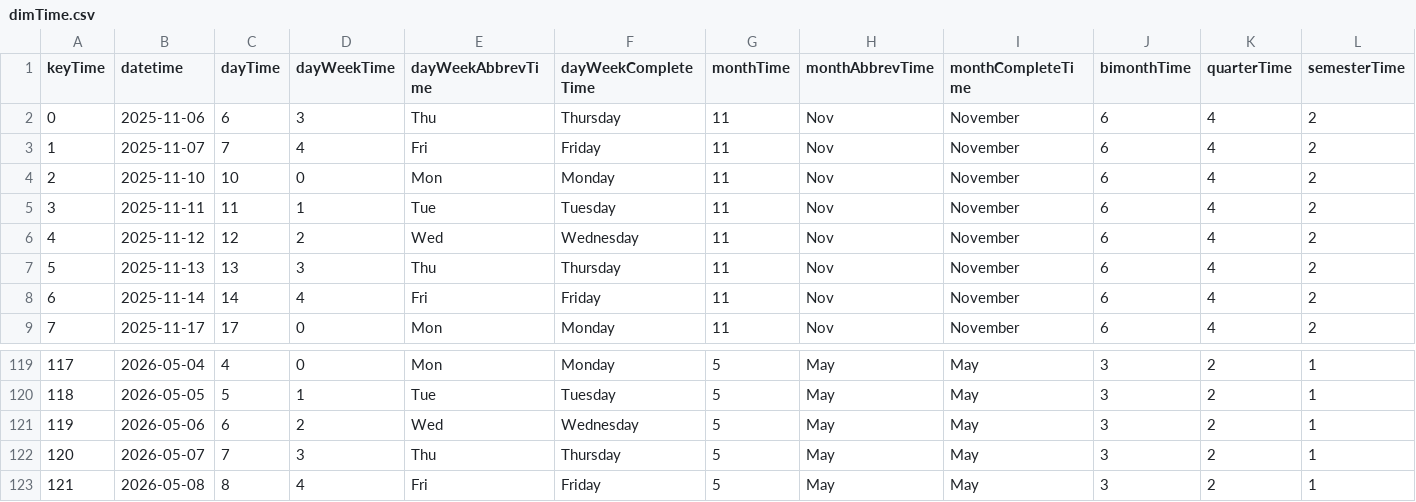
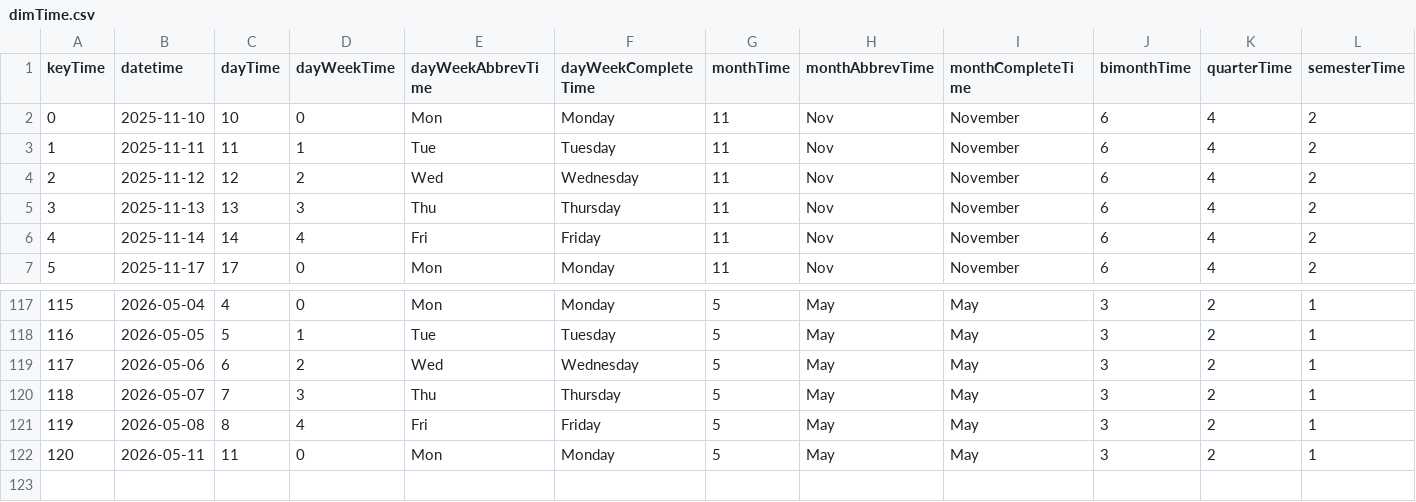
Before and after one commit to mariobignami/Radar-B3, a CSV file: data/raw/dimTime.csv, drawn as a sheet; only a part is shown, gaps mark what is left out; removed rows and columns are numbered as before the commit, all else as after; rows hold the shown columns only; the diff names each change by its address in the sheet, - before the commit and + after, or states it on an @@ line.

```diff
--- a/data/raw/dimTime.csv
+++ b/data/raw/dimTime.csv
-row 2: 0 | 2025-11-06 | 6 | 3 | Thu | Thursday | 11 | Nov | November | 6 | 4 | 2
-row 3: 1 | 2025-11-07 | 7 | 4 | Fri | Friday | 11 | Nov | November | 6 | 4 | 2
@@ column A (keyTime) renumbered between rows 2 and 121 @@
+row 122: 120 | 2026-05-11 | 11 | 0 | Mon | Monday | 5 | May | May | 3 | 2 | 1
```
Also changed, not shown: data/raw/dimCompany.csv, data/raw/factCoins.csv, 5 other files.
